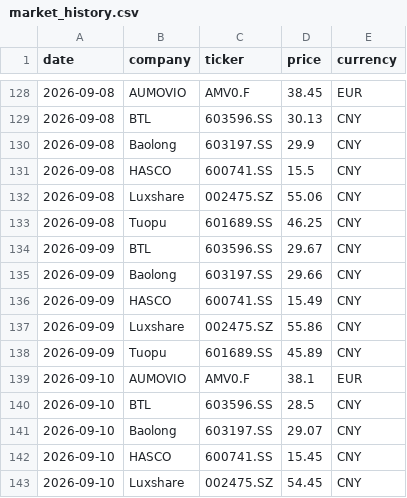
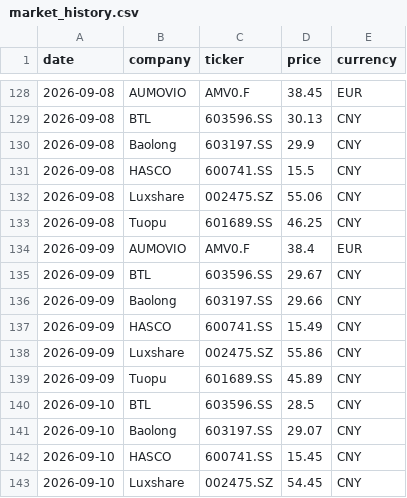
Before and after one commit to Z0228987/Competitor-Analasis, a CSV file: data/market_history.csv, drawn as a sheet; only a part is shown, gaps mark what is left out.

```diff
--- a/data/market_history.csv
+++ b/data/market_history.csv
@@ -133,2 +133,3 @@ date,company,ticker,price,currency
 2026-09-08,Tuopu,601689.SS,46.25,CNY
+2026-09-09,AUMOVIO,AMV0.F,38.4,EUR
 2026-09-09,BTL,603596.SS,29.67,CNY
@@ -138,3 +139,2 @@ date,company,ticker,price,currency
 2026-09-09,Tuopu,601689.SS,45.89,CNY
-2026-09-10,AUMOVIO,AMV0.F,38.1,EUR
 2026-09-10,BTL,603596.SS,28.5,CNY
```
Also changed, not shown: data/market_data_verified.csv.
